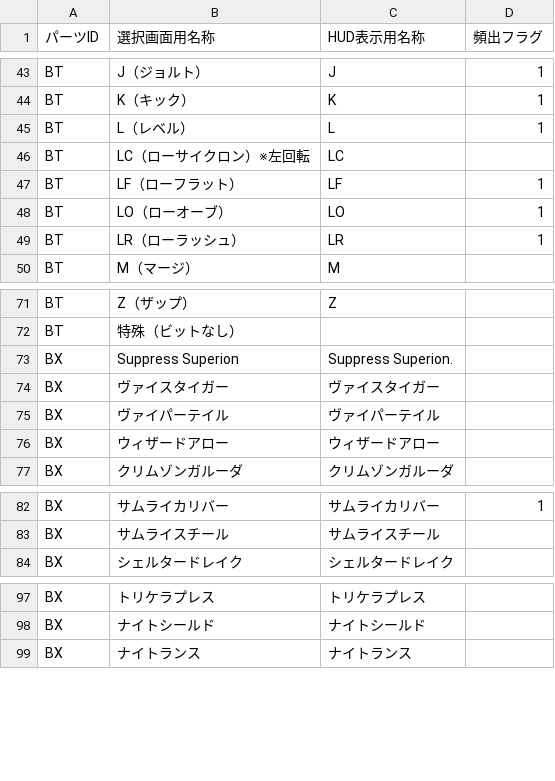
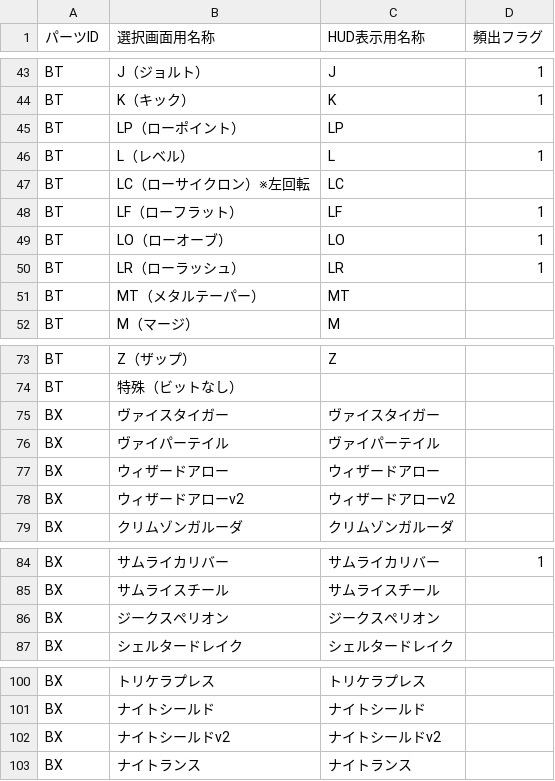
Before and after one commit to kamenacebeyblade/kamen-a-rules, a CSV file: refs/parts.csv, drawn as a sheet; only a part is shown, gaps mark what is left out; the diff covers the shown part only.

```diff
--- a/refs/parts.csv
+++ b/refs/parts.csv
@@ -44,2 +44,3 @@ BT,J（ジョルト）,J,1
 BT,K（キック）,K,1
+BT,LP（ローポイント）,LP,
 BT,L（レベル）,L,1
@@ -49,2 +50,3 @@ BT,LO（ローオーブ）,LO,1
 BT,LR（ローラッシュ）,LR,1
+BT,MT（メタルテーパー）,MT,
 BT,M（マージ）,M,
@@ -72,3 +74,2 @@ BT,Z（ザップ）,Z,
 BT,特殊（ビットなし）,,
-BX,Suppress Superion,Suppress Superion.,
 BX,ヴァイスタイガー,ヴァイスタイガー,
@@ -76,2 +77,3 @@ BX,ヴァイパーテイル,ヴァイパーテイル,
 BX,ウィザードアロー,ウィザードアロー,
+BX,ウィザードアローv2,ウィザードアローv2,
 BX,クリムゾンガルーダ,クリムゾンガルーダ,
@@ -83,2 +85,3 @@ BX,サムライカリバー,サムライカリバー,1
 BX,サムライスチール,サムライスチール,
+BX,ジークスペリオン,ジークスペリオン,
 BX,シェルタードレイク,シェルタードレイク,
@@ -98,2 +101,3 @@ BX,トリケラプレス,トリケラプレス,
 BX,ナイトシールド,ナイトシールド,
+BX,ナイトシールドv2,ナイトシールドv2,
 BX,ナイトランス,ナイトランス,
```
Also changed, not shown: 4 added rows elsewhere in this file.
